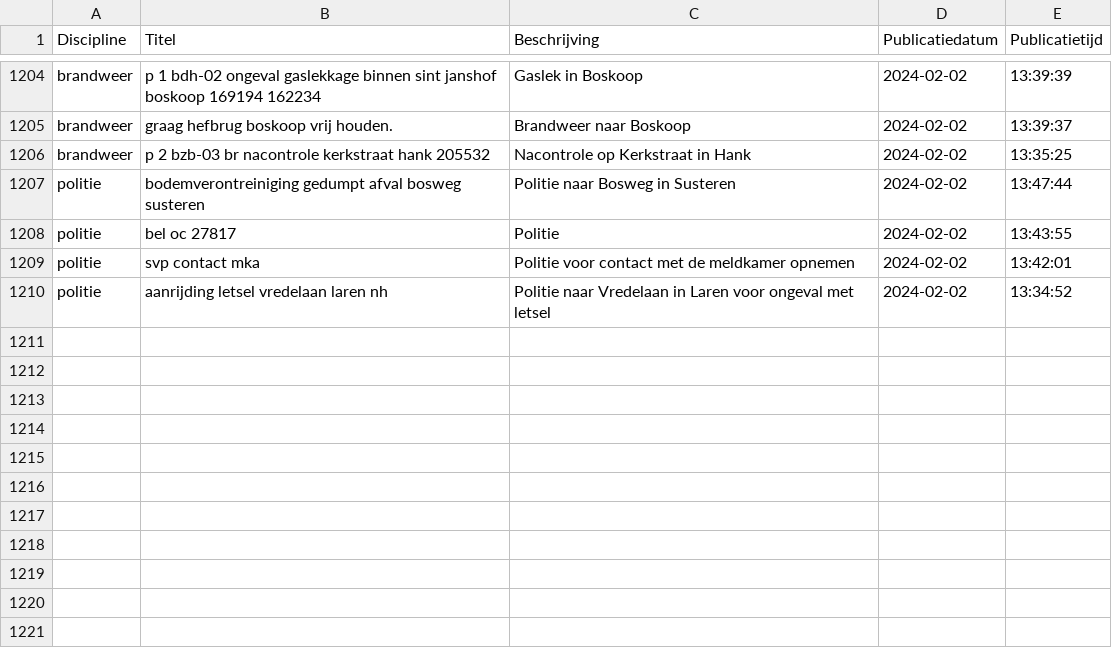
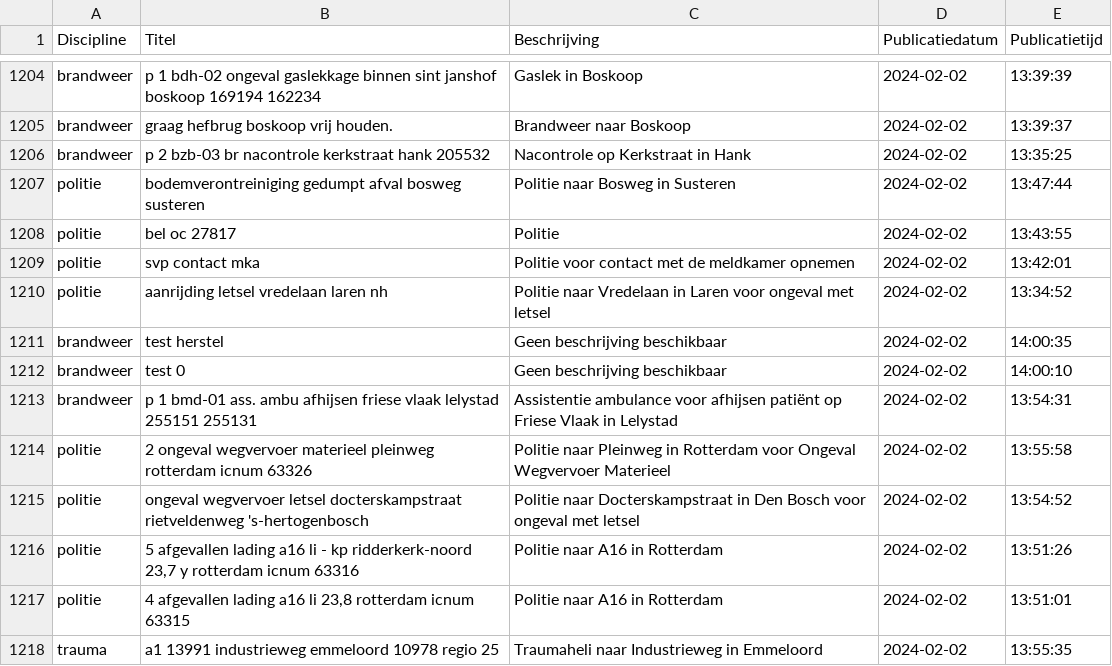
Before and after one commit to maartensiffels/inactief-p2000, a CSV file: data/alarmeringen_2024_2.csv, drawn as a sheet; only a part is shown, gaps mark what is left out.

```diff
--- a/data/alarmeringen_2024_2.csv
+++ b/data/alarmeringen_2024_2.csv
@@ -1210 +1210,9 @@ politie,svp contact mka,Politie  voor contact met de meldkamer opnemen,2024-02-0
 politie,aanrijding letsel vredelaan laren nh,Politie naar Vredelaan in Laren voor ongeval met letsel,2024-02-02,13:34:52
+brandweer,test herstel,Geen beschrijving beschikbaar,2024-02-02,14:00:35
+brandweer,test 0,Geen beschrijving beschikbaar,2024-02-02,14:00:10
+brandweer,p 1 bmd-01 ass. ambu afhijsen friese vlaak lelystad 255151 255131,Assistentie ambulance voor afhijsen patiënt op Friese Vlaak in Lelystad,2024-02-02,13:54:31
+politie,2 ongeval wegvervoer materieel pleinweg rotterdam icnum 63326,Politie naar Pleinweg in Rotterdam voor Ongeval Wegvervoer Materieel,2024-02-02,13:55:58
+politie,ongeval wegvervoer letsel docterskampstraat rietveldenweg 's-hertogenbosch,Politie naar Docterskampstraat in Den Bosch voor ongeval met letsel,2024-02-02,13:54:52
+politie,"5 afgevallen lading a16 li - kp ridderkerk-noord 23,7 y rotterdam icnum 63316",Politie naar A16 in Rotterdam,2024-02-02,13:51:26
+politie,"4 afgevallen lading a16 li 23,8 rotterdam icnum 63315",Politie naar A16 in Rotterdam,2024-02-02,13:51:01
+trauma,a1 13991 industrieweg emmeloord 10978 regio 25,Traumaheli naar Industrieweg in Emmeloord,2024-02-02,13:55:35
```
Also changed, not shown: 2 other files.
